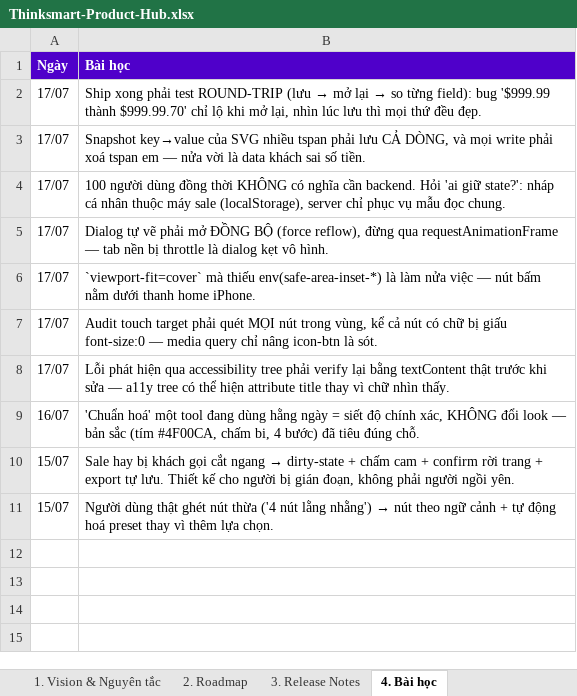
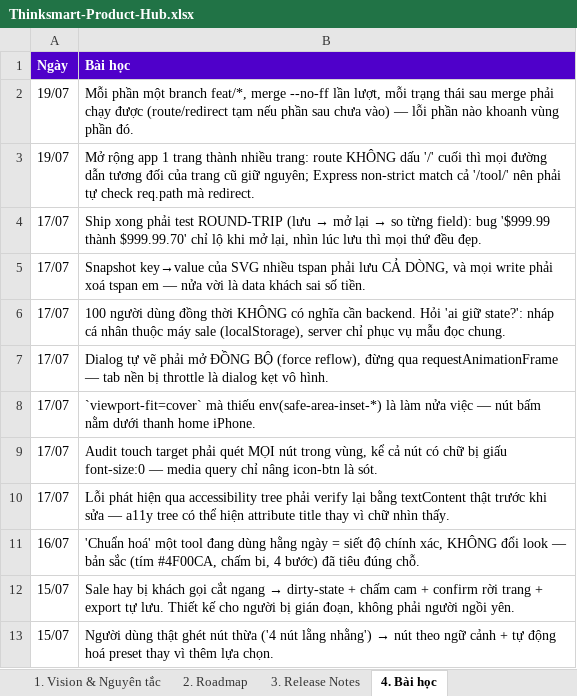
Before and after one commit to hadangtien0702-dot/Thinksmarttool, an Excel workbook: product/Thinksmart-Product-Hub.xlsx, sheet 4. Bài học, drawn as a sheet; values as stored, in another font and other column widths than the file's, no borders; the diff names each change by its address in the sheet, - before the commit and + after, or states it on an @@ line.

```diff
--- a/product/Thinksmart-Product-Hub.xlsx (sheet 4. Bài học)
+++ b/product/Thinksmart-Product-Hub.xlsx (sheet 4. Bài học)
+row 2: 19/07 | Mỗi phần một branch feat/*, merge --no-ff lần lượt, mỗi trạng thái sau merge phải chạy được (route/redirect tạm nếu phần sau chưa vào) — lỗi phần nào khoanh vùng phần đó.
+row 3: 19/07 | Mở rộng app 1 trang thành nhiều trang: route KHÔNG dấu '/' cuối thì mọi đường dẫn tương đối của trang cũ giữ nguyên; Express non-strict match cả '/tool/' nên phải tự check req.path mà redirect.
```
Also changed, not shown: sheet 2. Roadmap, sheet 3. Release Notes, sheet 1. Vision & Nguyên tắc, 2 other files.
